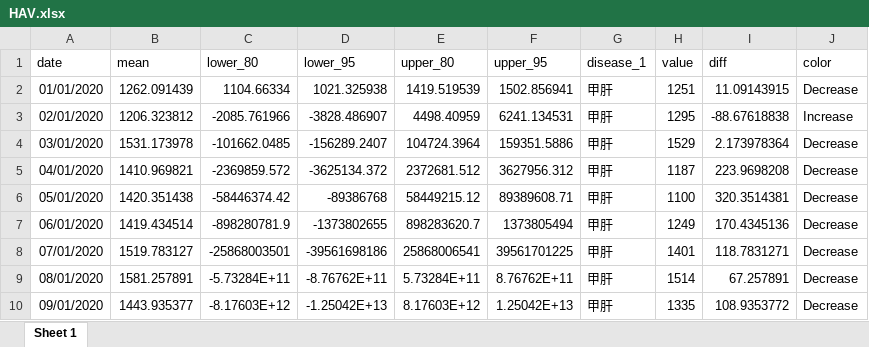
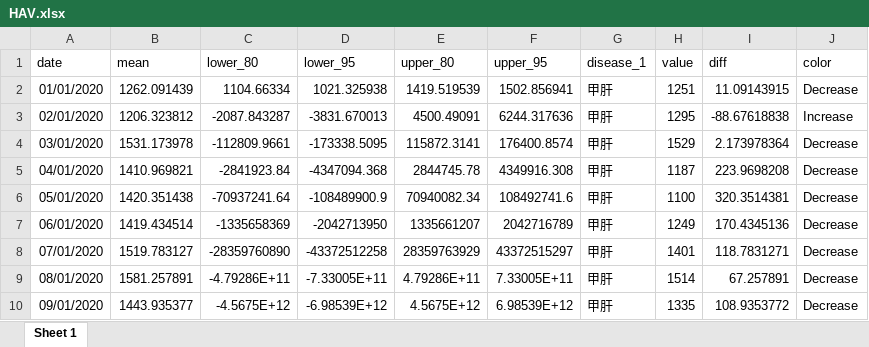
Before and after one commit to xmusphlkg/code_PHSM, an Excel workbook: outcome/appendix/data/PHSMs/HAV.xlsx, sheet Sheet 1, drawn as a sheet; only a part is shown; values as stored, in another font and other column widths than the file's, no borders; the diff covers the shown part only; the diff names each change by its address in the sheet, - before the commit and + after, or states it on an @@ line.

```diff
--- a/outcome/appendix/data/PHSMs/HAV.xlsx (sheet Sheet 1)
+++ b/outcome/appendix/data/PHSMs/HAV.xlsx (sheet Sheet 1)
-C3 (lower_80): -2085.761966
+C3 (lower_80): -2087.843287
-D3 (lower_95): -3828.486907
+D3 (lower_95): -3831.670013
-E3 (upper_80): 4498.40959
+E3 (upper_80): 4500.49091
-F3 (upper_95): 6241.134531
+F3 (upper_95): 6244.317636
-C4 (lower_80): -101662.0485
+C4 (lower_80): -112809.9661
-D4 (lower_95): -156289.2407
+D4 (lower_95): -173338.5095
-E4 (upper_80): 104724.3964
+E4 (upper_80): 115872.3141
-F4 (upper_95): 159351.5886
+F4 (upper_95): 176400.8574
-C5 (lower_80): -2369859.572
+C5 (lower_80): -2841923.84
-D5 (lower_95): -3625134.372
+D5 (lower_95): -4347094.368
-E5 (upper_80): 2372681.512
+E5 (upper_80): 2844745.78
-F5 (upper_95): 3627956.312
+F5 (upper_95): 4349916.308
-C6 (lower_80): -58446374.42
+C6 (lower_80): -70937241.64
-D6 (lower_95): -89386768
+D6 (lower_95): -108489900.9
-E6 (upper_80): 58449215.12
+E6 (upper_80): 70940082.34
-F6 (upper_95): 89389608.71
+F6 (upper_95): 108492741.6
-C7 (lower_80): -898280781.9
+C7 (lower_80): -1335658369
-D7 (lower_95): -1373802655
+D7 (lower_95): -2042713950
-E7 (upper_80): 898283620.7
+E7 (upper_80): 1335661207
-F7 (upper_95): 1373805494
+F7 (upper_95): 2042716789
-C8 (lower_80): -25868003501
+C8 (lower_80): -28359760890
-D8 (lower_95): -39561698186
+D8 (lower_95): -43372512258
-E8 (upper_80): 25868006541
+E8 (upper_80): 28359763929
-F8 (upper_95): 39561701225
+F8 (upper_95): 43372515297
-C9 (lower_80): -5.73284E+11
+C9 (lower_80): -4.79286E+11
-D9 (lower_95): -8.76762E+11
+D9 (lower_95): -7.33005E+11
-E9 (upper_80): 5.73284E+11
+E9 (upper_80): 4.79286E+11
-F9 (upper_95): 8.76762E+11
+F9 (upper_95): 7.33005E+11
-C10 (lower_80): -8.17603E+12
+C10 (lower_80): -4.5675E+12
-D10 (lower_95): -1.25042E+13
+D10 (lower_95): -6.98539E+12
-E10 (upper_80): 8.17603E+12
+E10 (upper_80): 4.5675E+12
-F10 (upper_95): 1.25042E+13
+F10 (upper_95): 6.98539E+12
```
Also changed, not shown: 104 edited cells elsewhere in this sheet, outcome/appendix/data/PHSMs/AIDS.xlsx, outcome/appendix/data/PHSMs/Acute hemorrhagic conjunctivitis.xlsx, 23 other files.
